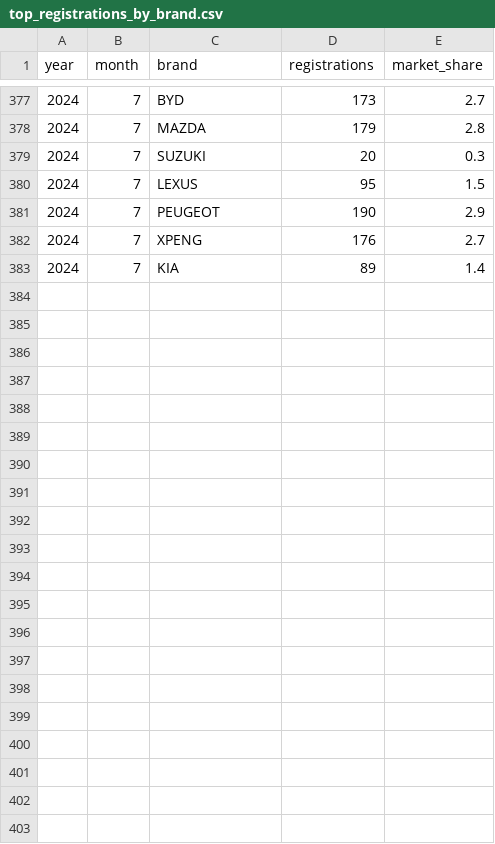
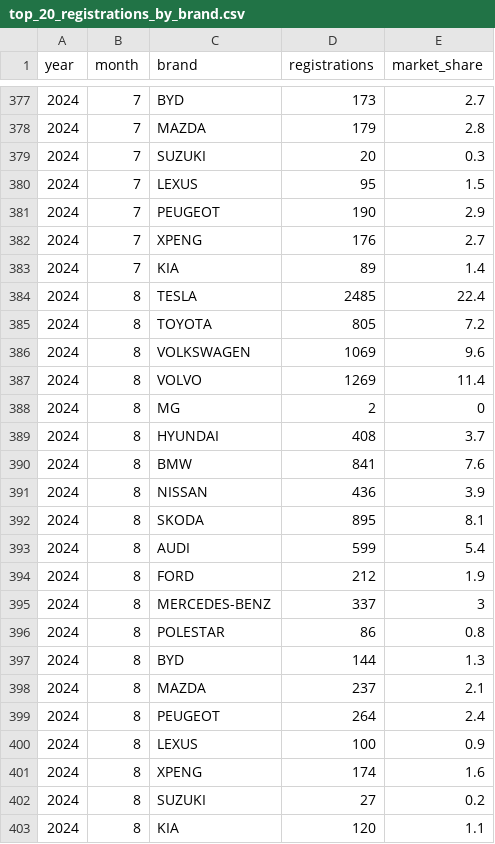
Before and after one commit to firedevs-team/tesla-extractors, a CSV file: data/extractor/norway/data/ofv/top_20_registrations_by_brand.csv (was data/extractor/norway/data/ofv/top_registrations_by_brand.csv), drawn as a sheet; only a part is shown, gaps mark what is left out; the diff names each change by its address in the sheet, - before the commit and + after, or states it on an @@ line.

Commit message:
feature(extractors): added norwary extractor

```diff
--- a/data/extractor/norway/data/ofv/top_registrations_by_brand.csv
+++ b/data/extractor/norway/data/ofv/top_20_registrations_by_brand.csv
+row 384: 2024 | 8 | TESLA | 2485 | 22.4
+row 385: 2024 | 8 | TOYOTA | 805 | 7.2
+row 386: 2024 | 8 | VOLKSWAGEN | 1069 | 9.6
+row 387: 2024 | 8 | VOLVO | 1269 | 11.4
+row 388: 2024 | 8 | MG | 2 | 0
+row 389: 2024 | 8 | HYUNDAI | 408 | 3.7
+row 390: 2024 | 8 | BMW | 841 | 7.6
+row 391: 2024 | 8 | NISSAN | 436 | 3.9
+row 392: 2024 | 8 | SKODA | 895 | 8.1
+row 393: 2024 | 8 | AUDI | 599 | 5.4
+row 394: 2024 | 8 | FORD | 212 | 1.9
+row 395: 2024 | 8 | MERCEDES-BENZ | 337 | 3
+row 396: 2024 | 8 | POLESTAR | 86 | 0.8
+row 397: 2024 | 8 | BYD | 144 | 1.3
+row 398: 2024 | 8 | MAZDA | 237 | 2.1
+row 399: 2024 | 8 | PEUGEOT | 264 | 2.4
+row 400: 2024 | 8 | LEXUS | 100 | 0.9
+row 401: 2024 | 8 | XPENG | 174 | 1.6
+row 402: 2024 | 8 | SUZUKI | 27 | 0.2
+row 403: 2024 | 8 | KIA | 120 | 1.1
```
Also changed, not shown: 24 other files.
